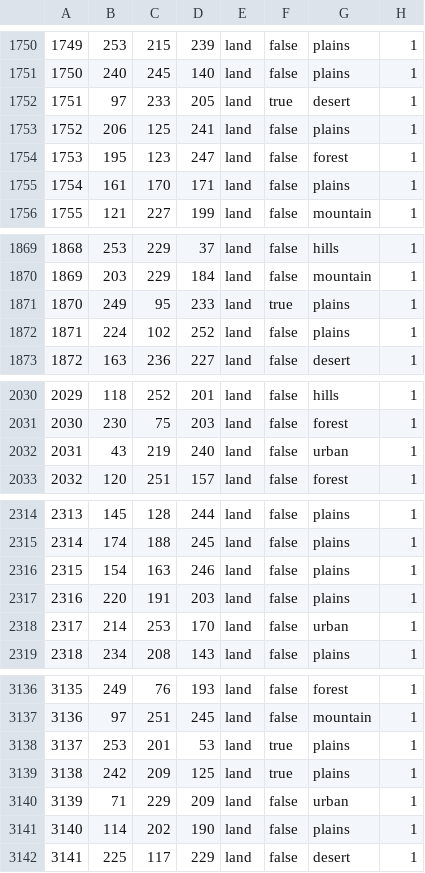
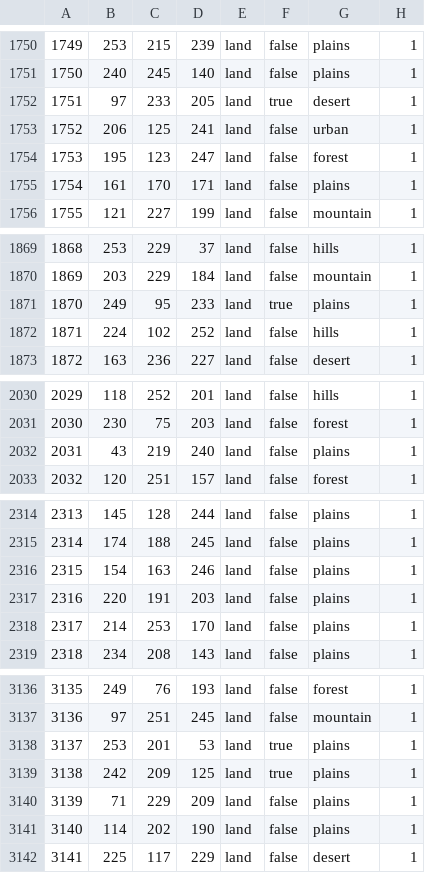
Before and after one commit to Rekordny/Project_IRIS, a CSV file: map/definition.csv, drawn as a sheet; only a part is shown, gaps mark what is left out; the diff covers the shown part only.

```diff
--- a/map/definition.csv
+++ b/map/definition.csv
@@ -1752,3 +1752,3 @@
 1751;97;233;205;land;true;desert;1
-1752;206;125;241;land;false;plains;1
+1752;206;125;241;land;false;urban;1
 1753;195;123;247;land;false;forest;1
@@ -1871,3 +1871,3 @@
 1870;249;95;233;land;true;plains;1
-1871;224;102;252;land;false;plains;1
+1871;224;102;252;land;false;hills;1
 1872;163;236;227;land;false;desert;1
@@ -2031,3 +2031,3 @@
 2030;230;75;203;land;false;forest;1
-2031;43;219;240;land;false;urban;1
+2031;43;219;240;land;false;plains;1
 2032;120;251;157;land;false;forest;1
@@ -2317,3 +2317,3 @@
 2316;220;191;203;land;false;plains;1
-2317;214;253;170;land;false;urban;1
+2317;214;253;170;land;false;plains;1
 2318;234;208;143;land;false;plains;1
@@ -3139,3 +3139,3 @@
 3138;242;209;125;land;true;plains;1
-3139;71;229;209;land;false;urban;1
+3139;71;229;209;land;false;plains;1
 3140;114;202;190;land;false;plains;1
```
Also changed, not shown: 43 edited cells elsewhere in this file, 25 other files.
